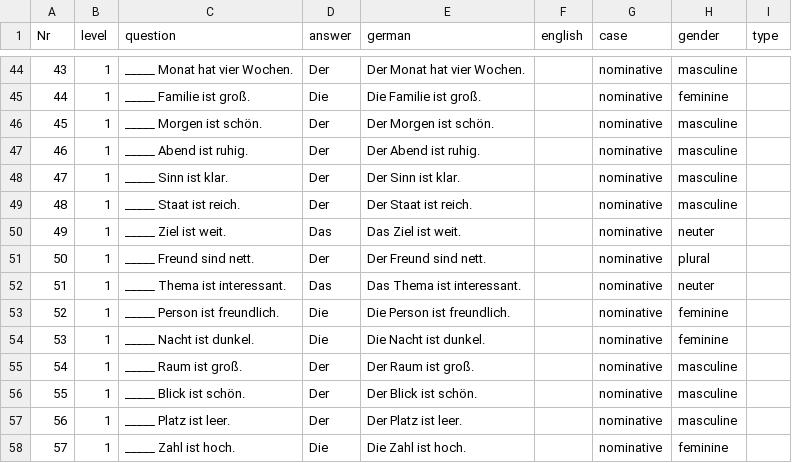
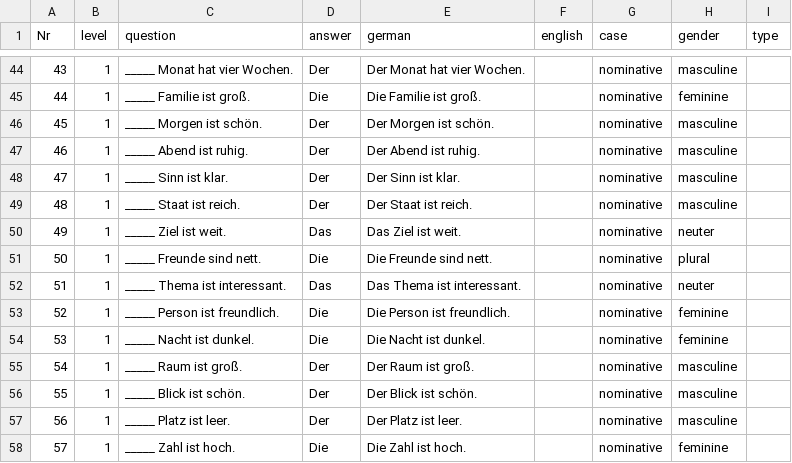
Before and after one commit to cbjcamus/Sievers-Study-Hall, a CSV file: datasets/artikel.csv, drawn as a sheet; only a part is shown, gaps mark what is left out.

```diff
--- a/datasets/artikel.csv
+++ b/datasets/artikel.csv
@@ -50,3 +50,3 @@ Nr,level,question,answer,german,english,case,gender,type
 49,1,_____ Ziel ist weit.,Das,Das Ziel ist weit.,,nominative,neuter,
-50,1,_____ Freund sind nett.,Der,Der Freund sind nett.,,nominative,plural,
+50,1,_____ Freunde sind nett.,Die,Die Freunde sind nett.,,nominative,plural,
 51,1,_____ Thema ist interessant.,Das,Das Thema ist interessant.,,nominative,neuter,
```
Also changed, not shown: datasets/konnektoren.csv, datasets/synonyms.csv, 9 other files.
